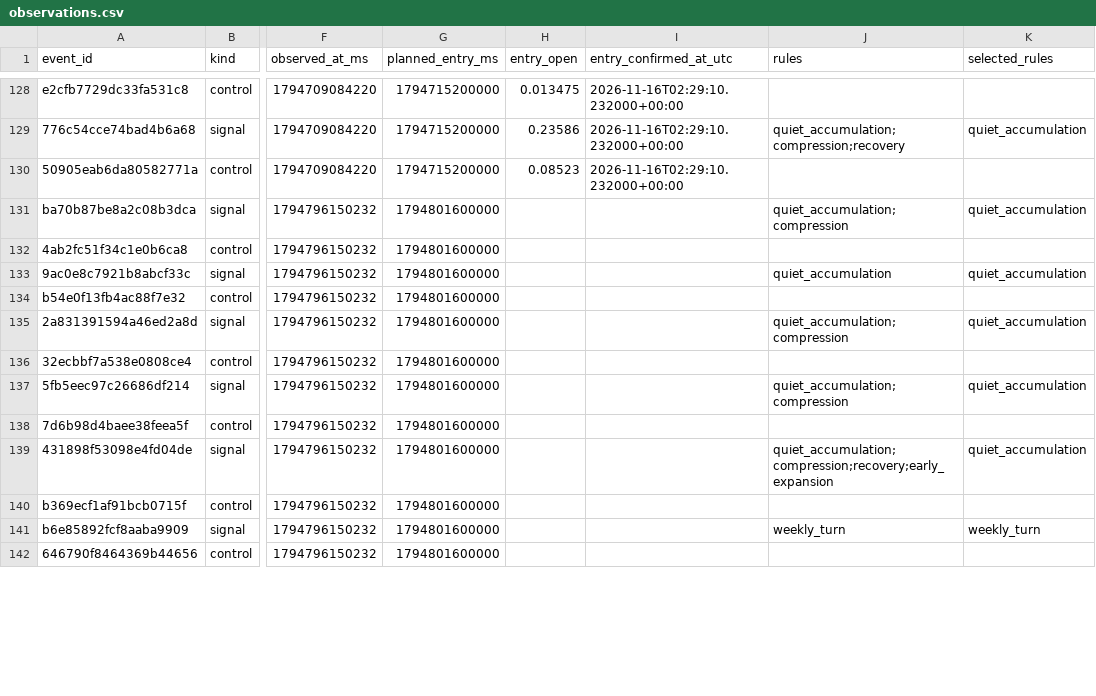
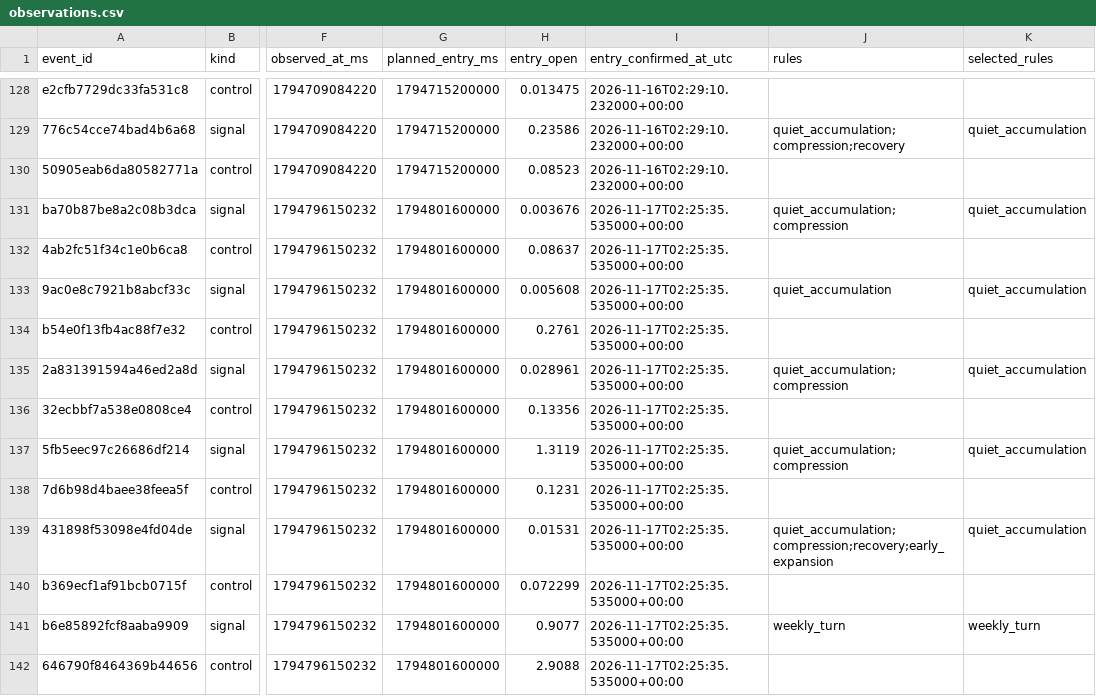
Before and after one commit to 4IN-LYS/bitvavo-radar, a CSV file: observations.csv, drawn as a sheet; only a part is shown, gaps mark what is left out; the diff covers the shown part only; the diff names each change by its address in the sheet, - before the commit and + after, or states it on an @@ line.

```diff
--- a/observations.csv
+++ b/observations.csv
-H131 (entry_open): (empty)
+H131 (entry_open): 0.003676
-I131:I142 (entry_confirmed_at_utc): (empty)
+I131:I142 (entry_confirmed_at_utc): 2026-11-17T02:25:35.535000+00:00
-H132 (entry_open): (empty)
+H132 (entry_open): 0.08637
-H133 (entry_open): (empty)
+H133 (entry_open): 0.005608
-H134 (entry_open): (empty)
+H134 (entry_open): 0.2761
-H135 (entry_open): (empty)
+H135 (entry_open): 0.028961
-H136 (entry_open): (empty)
+H136 (entry_open): 0.13356
-H137 (entry_open): (empty)
+H137 (entry_open): 1.3119
-H138 (entry_open): (empty)
+H138 (entry_open): 0.1231
-H139 (entry_open): (empty)
+H139 (entry_open): 0.01531
-H140 (entry_open): (empty)
+H140 (entry_open): 0.072299
-H141 (entry_open): (empty)
+H141 (entry_open): 0.9077
-H142 (entry_open): (empty)
+H142 (entry_open): 2.9088
```
Also changed, not shown: 8 added rows and 20 edited cells elsewhere in this file.
